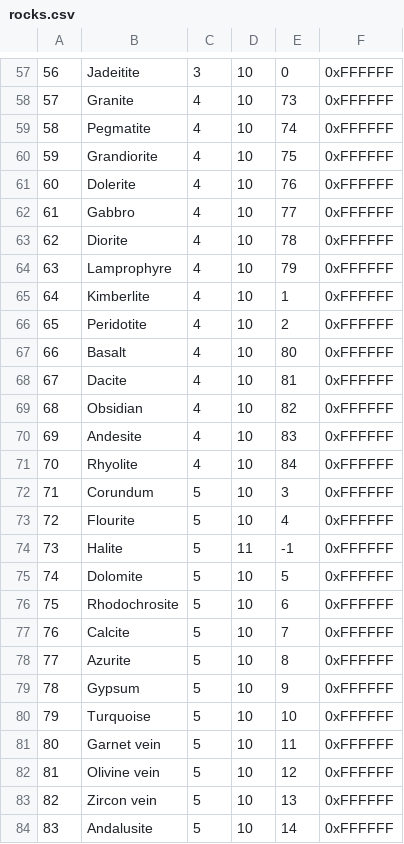
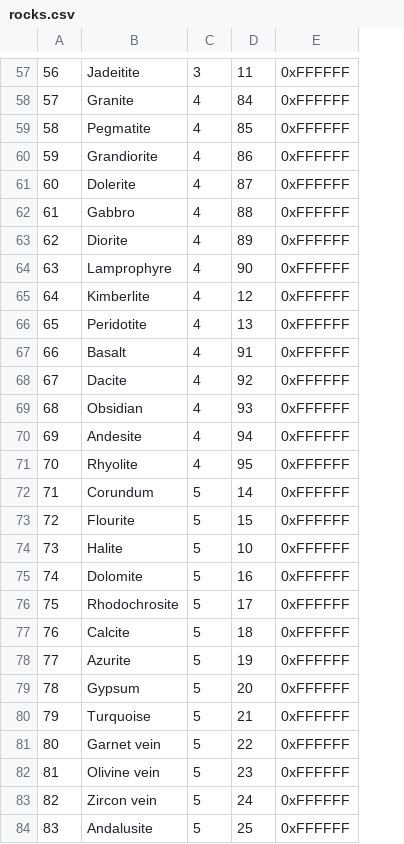
Before and after one commit to Empoliam/JarPG, a CSV file: JarPG/resources/rocks.csv, drawn as a sheet; only a part is shown, gaps mark what is left out; removed rows and columns are numbered as before the commit, all else as after; the diff covers the shown part only; the diff names each change by its address in the sheet, - before the commit and + after, or states it on an @@ line.

```diff
--- a/JarPG/resources/rocks.csv
+++ b/JarPG/resources/rocks.csv
-column D, rows 57-84: 10 | 10 | 10 | 10 | 10 | 10 | 10 | 10 | 10 | 10 | 10 | 10 | 10 | 10 | 10 | 10 | 10 | 11 | 10 | 10 | 10 | 10 | 10 | 10 | 10 | 10 | 10 | 10
-D57: 0
+D57: 11
-D58: 73
+D58: 84
-D59: 74
+D59: 85
-D60: 75
+D60: 86
-D61: 76
+D61: 87
-D62: 77
+D62: 88
-D63: 78
+D63: 89
-D64: 79
+D64: 90
-D65: 1
+D65: 12
-D66: 2
+D66: 13
-D67: 80
+D67: 91
-D68: 81
+D68: 92
-D69: 82
+D69: 93
-D70: 83
+D70: 94
-D71: 84
+D71: 95
-D72: 3
+D72: 14
-D73: 4
+D73: 15
-D74: -1
+D74: 10
-D75: 5
+D75: 16
-D76: 6
+D76: 17
-D77: 7
+D77: 18
-D78: 8
+D78: 19
-D79: 9
+D79: 20
-D80: 10
+D80: 21
-D81: 11
+D81: 22
-D82: 12
+D82: 23
-D83: 13
+D83: 24
-D84: 14
+D84: 25
```
Also changed, not shown: 73 edited cells elsewhere in this file, JarPG/resources/items.csv, 8 other files.
